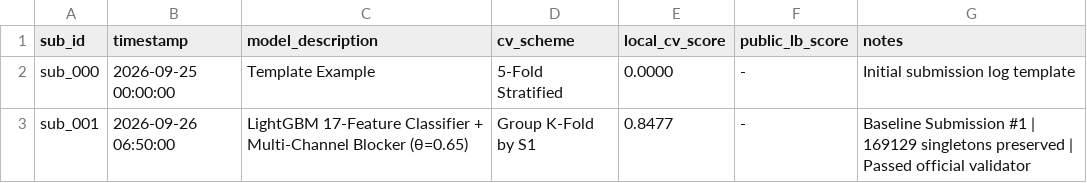
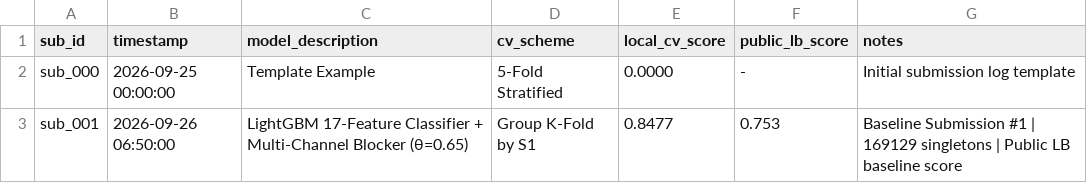
Before and after one commit to PranavKamate-cs/Amazon-ML-Challenge-2026, a CSV file: submissions/submission_log.csv, drawn as a sheet.

```diff
--- a/submissions/submission_log.csv
+++ b/submissions/submission_log.csv
@@ -2,2 +2,2 @@ sub_id,timestamp,model_description,cv_scheme,local_cv_score,public_lb_score,note
 sub_000,2026-09-25 00:00:00,Template Example,5-Fold Stratified,0.0000,-,Initial submission log template
-sub_001,2026-09-26 06:50:00,LightGBM 17-Feature Classifier + Multi-Channel Blocker (θ=0.65),Group K-Fold by S1,0.8477,-,Baseline Submission #1 | 169129 singletons preserved | Passed official validator
+sub_001,2026-09-26 06:50:00,LightGBM 17-Feature Classifier + Multi-Channel Blocker (θ=0.65),Group K-Fold by S1,0.8477,0.753,Baseline Submission #1 | 169129 singletons | Public LB baseline score
```
Also changed, not shown: 1 other file.
